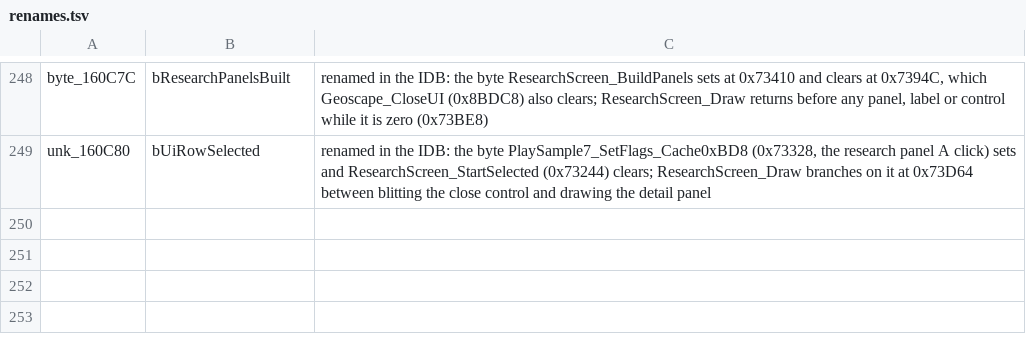
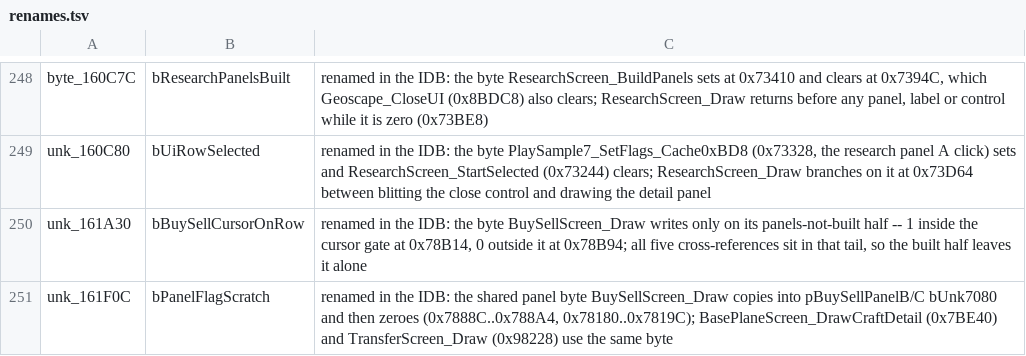
Before and after one commit to xrip/PocketUFO, a TSV file: docs/parity/renames.tsv, drawn as a sheet; only a part is shown, gaps mark what is left out.

```diff
--- a/docs/parity/renames.tsv
+++ b/docs/parity/renames.tsv
@@ -249 +249,3 @@ byte_160C7C	bResearchPanelsBuilt	renamed in the IDB: the byte ResearchScreen_Bui
 unk_160C80	bUiRowSelected	renamed in the IDB: the byte PlaySample7_SetFlags_Cache0xBD8 (0x73328, the research panel A click) sets and ResearchScreen_StartSelected (0x73244) clears; ResearchScreen_Draw branches on it at 0x73D64 between blitting the close control and drawing the detail panel
+unk_161A30	bBuySellCursorOnRow	renamed in the IDB: the byte BuySellScreen_Draw writes only on its panels-not-built half -- 1 inside the cursor gate at 0x78B14, 0 outside it at 0x78B94; all five cross-references sit in that tail, so the built half leaves it alone
+unk_161F0C	bPanelFlagScratch	renamed in the IDB: the shared panel byte BuySellScreen_Draw copies into pBuySellPanelB/C bUnk7080 and then zeroes (0x7888C..0x788A4, 0x78180..0x7819C); BasePlaneScreen_DrawCraftDetail (0x7BE40) and TransferScreen_Draw (0x98228) use the same byte
```
Also changed, not shown: docs/parity/bugs.tsv, 8 other files.
